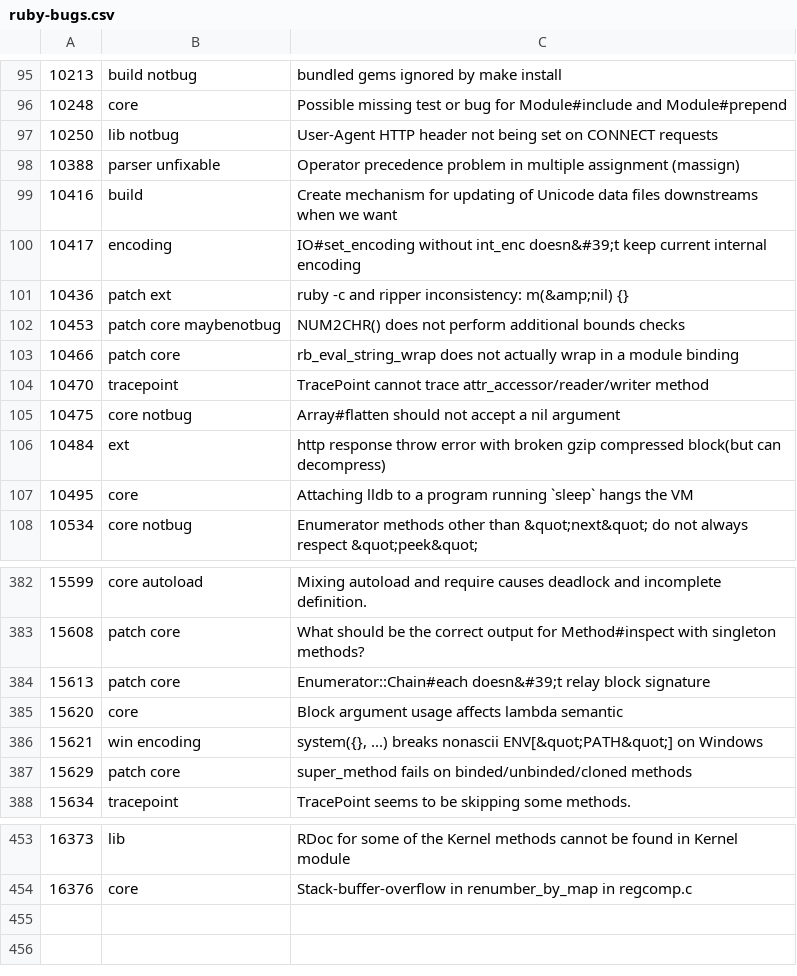
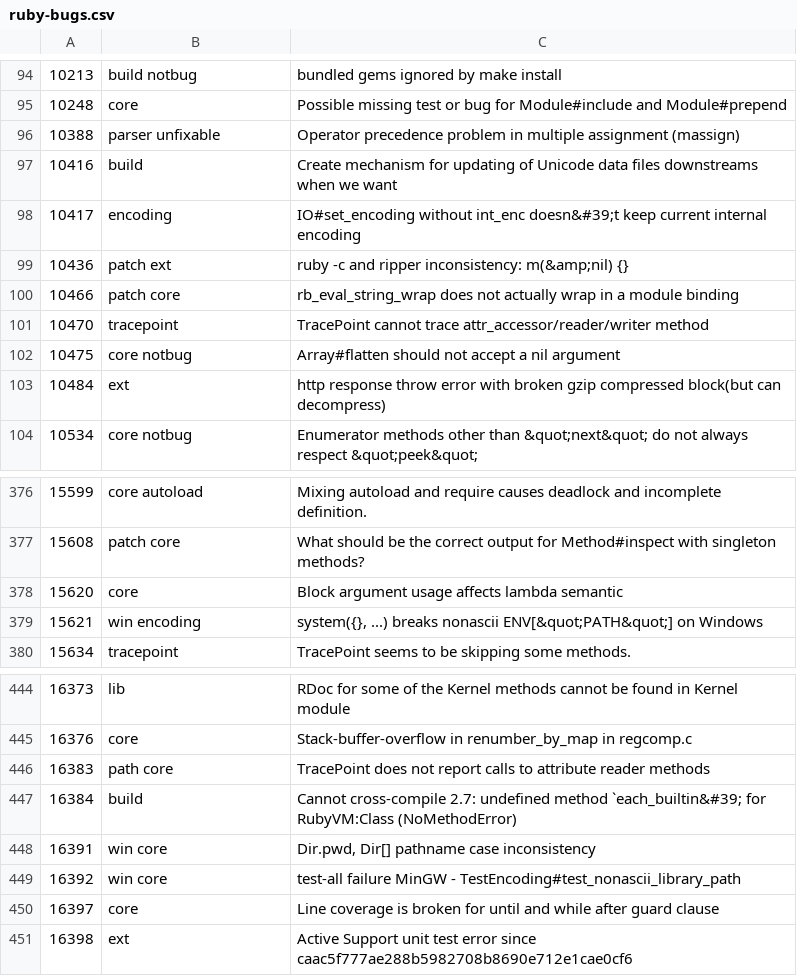
Before and after one commit to andrewdev35/tagged-ruby-bugs, a CSV file: ruby-bugs.csv, drawn as a sheet; only a part is shown, gaps mark what is left out; removed rows and columns are numbered as before the commit, all else as after; the diff covers the shown part only; the diff names each change by its address in the sheet, - before the commit and + after, or states it on an @@ line.

Commit message:
Update ruby bugs

```diff
--- a/ruby-bugs.csv
+++ b/ruby-bugs.csv
-row 97: 10250 | lib notbug | User-Agent HTTP header not being set on CONNECT requests
-row 102: 10453 | patch core maybenotbug | NUM2CHR() does not perform additional bounds checks
-row 107: 10495 | core | Attaching lldb to a program running `sleep` hangs the VM
-row 384: 15613 | patch core | Enumerator::Chain#each doesn&#39;t relay block signature
-row 387: 15629 | patch core | super_method fails on binded/unbinded/cloned methods
+row 446: 16383 | path core | TracePoint does not report calls to attribute reader methods
+row 447: 16384 | build | Cannot cross-compile 2.7: undefined method `each_builtin&#39; for RubyVM:Class (NoMethodError)
+row 448: 16391 | win core | Dir.pwd, Dir[] pathname case inconsistency
+row 449: 16392 | win core | test-all failure MinGW - TestEncoding#test_nonascii_library_path
+row 450: 16397 | core | Line coverage is broken for until and while after guard clause
+row 451: 16398 | ext | Active Support unit test error since caac5f777ae288b5982708b8690e712e1cae0cf6
```
Also changed, not shown: 4 removed rows elsewhere in this file.
